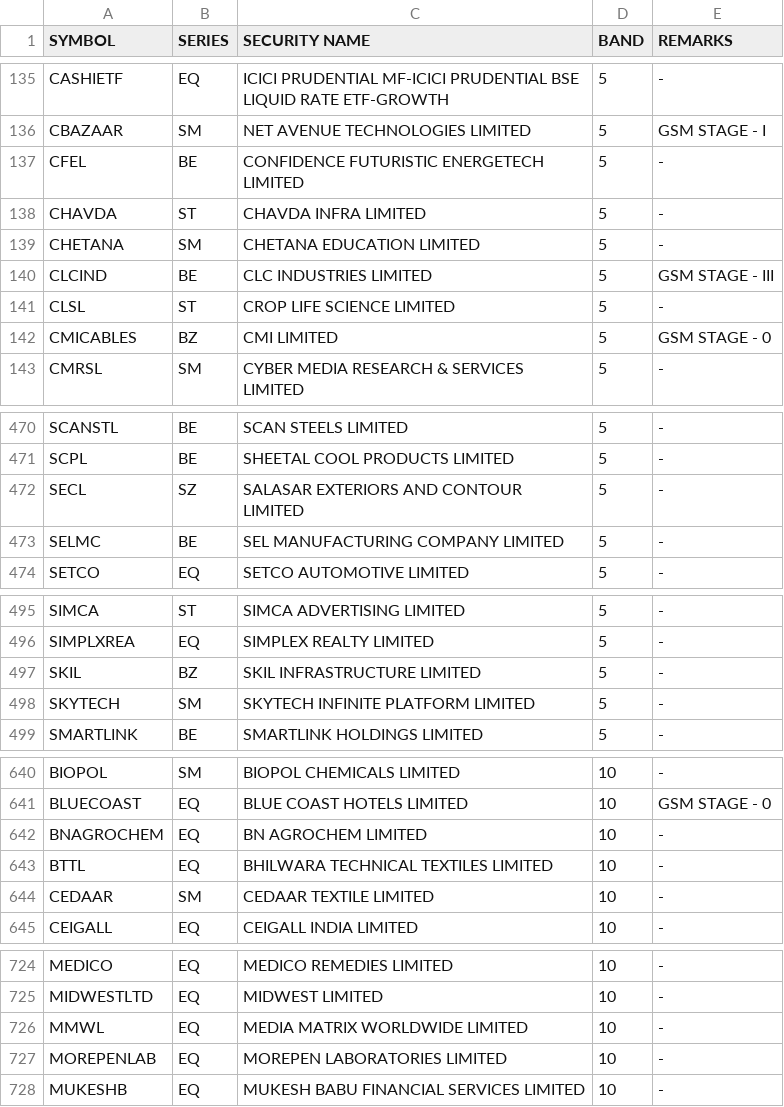
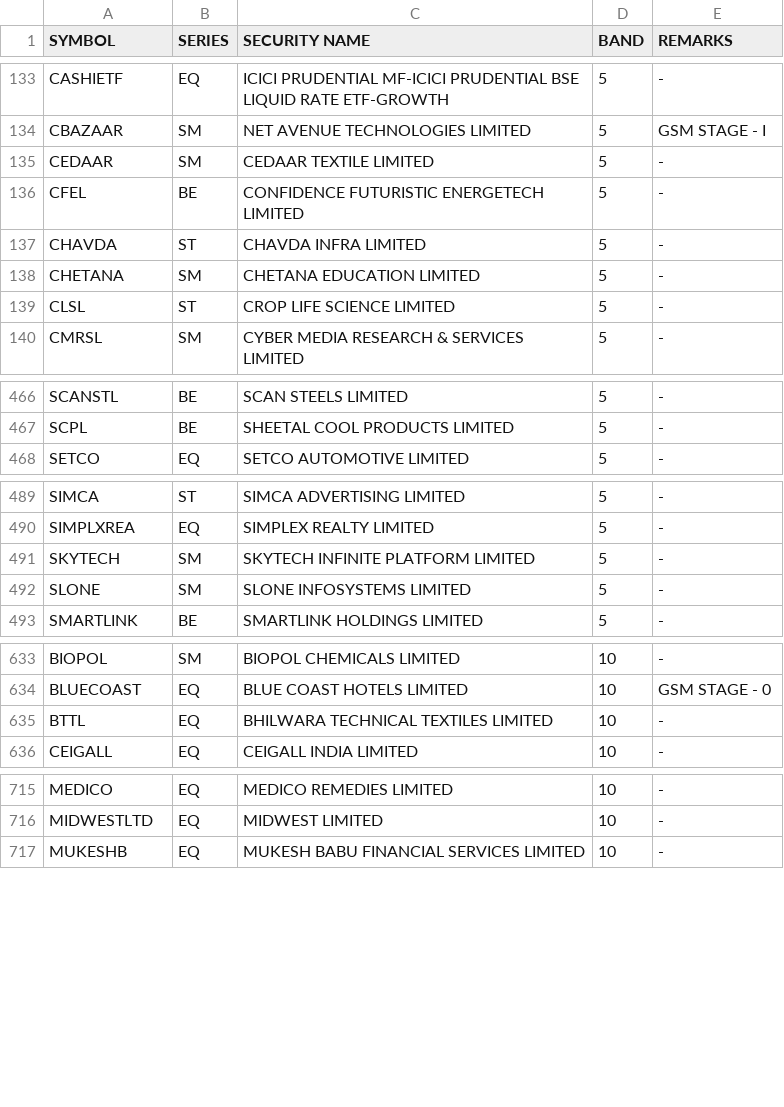
Before and after one commit to Anny26022/price_band, a CSV file: 12102026.csv (was 09102026.csv), drawn as a sheet; only a part is shown, gaps mark what is left out; the diff covers the shown part only.

```diff
--- a/09102026.csv
+++ b/12102026.csv
@@ -136,2 +134,3 @@ CASHIETF,EQ,ICICI PRUDENTIAL MF-ICICI PRUDENTIAL BSE LIQUID RATE ETF-GROWTH,5,-
 CBAZAAR,SM,NET AVENUE TECHNOLOGIES LIMITED,5,GSM STAGE - I
+CEDAAR,SM,CEDAAR TEXTILE LIMITED,5,-
 CFEL,BE,CONFIDENCE FUTURISTIC ENERGETECH LIMITED,5,-
@@ -139,5 +138,3 @@ CHAVDA,ST,CHAVDA INFRA LIMITED,5,-
 CHETANA,SM,CHETANA EDUCATION LIMITED,5,-
-CLCIND,BE,CLC INDUSTRIES LIMITED,5,GSM STAGE - III
 CLSL,ST,CROP LIFE SCIENCE LIMITED,5,-
-CMICABLES,BZ,CMI LIMITED,5,GSM STAGE - 0
 CMRSL,SM,CYBER MEDIA RESEARCH & SERVICES LIMITED,5,-
@@ -471,4 +467,2 @@ SCANSTL,BE,SCAN STEELS LIMITED,5,-
 SCPL,BE,SHEETAL COOL PRODUCTS LIMITED,5,-
-SECL,SZ,SALASAR EXTERIORS AND CONTOUR LIMITED,5,-
-SELMC,BE,SEL MANUFACTURING COMPANY LIMITED,5,-
 SETCO,EQ,SETCO AUTOMOTIVE LIMITED,5,-
@@ -496,4 +490,4 @@ SIMCA,ST,SIMCA ADVERTISING LIMITED,5,-
 SIMPLXREA,EQ,SIMPLEX REALTY LIMITED,5,-
-SKIL,BZ,SKIL INFRASTRUCTURE LIMITED,5,-
 SKYTECH,SM,SKYTECH INFINITE PLATFORM LIMITED,5,-
+SLONE,SM,SLONE INFOSYSTEMS LIMITED,5,-
 SMARTLINK,BE,SMARTLINK HOLDINGS LIMITED,5,-
@@ -641,5 +634,3 @@ BIOPOL,SM,BIOPOL CHEMICALS LIMITED,10,-
 BLUECOAST,EQ,BLUE COAST HOTELS LIMITED,10,GSM STAGE - 0
-BNAGROCHEM,EQ,BN AGROCHEM LIMITED,10,-
 BTTL,EQ,BHILWARA TECHNICAL TEXTILES LIMITED,10,-
-CEDAAR,SM,CEDAAR TEXTILE LIMITED,10,-
 CEIGALL,EQ,CEIGALL INDIA LIMITED,10,-
@@ -725,4 +716,2 @@ MEDICO,EQ,MEDICO REMEDIES LIMITED,10,-
 MIDWESTLTD,EQ,MIDWEST LIMITED,10,-
-MMWL,EQ,MEDIA MATRIX WORLDWIDE LIMITED,10,-
-MOREPENLAB,EQ,MOREPEN LABORATORIES LIMITED,10,-
 MUKESHB,EQ,MUKESH BABU FINANCIAL SERVICES LIMITED,10,-
```
Also changed, not shown: 6 added rows and 14 removed rows elsewhere in this file.
